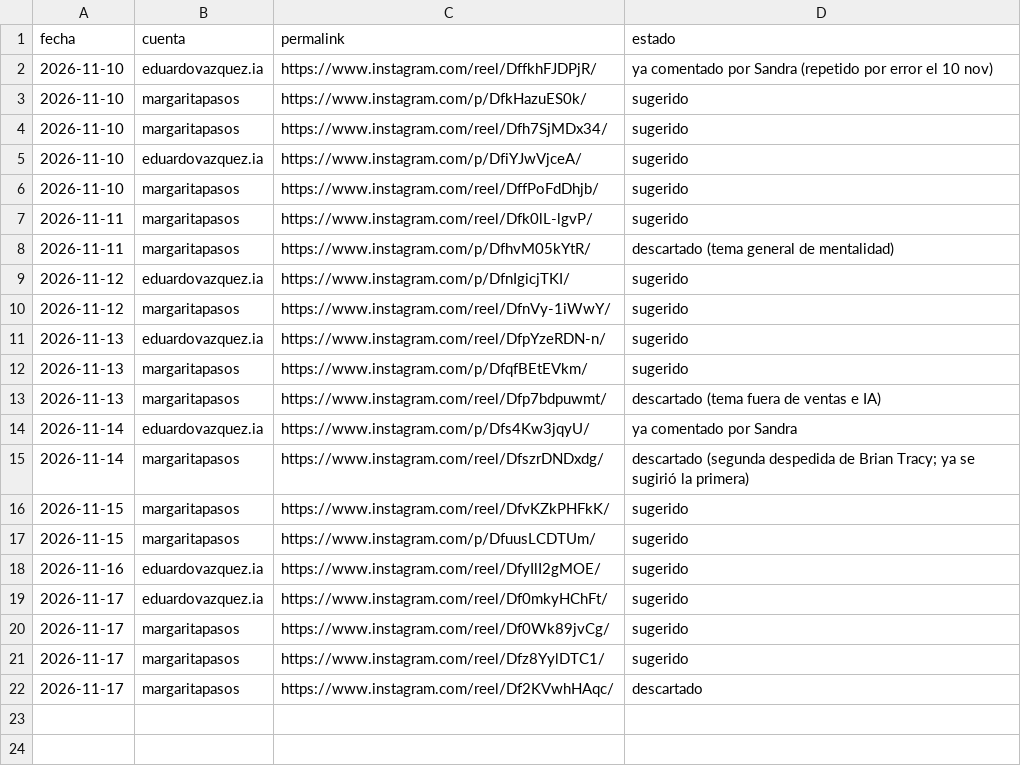
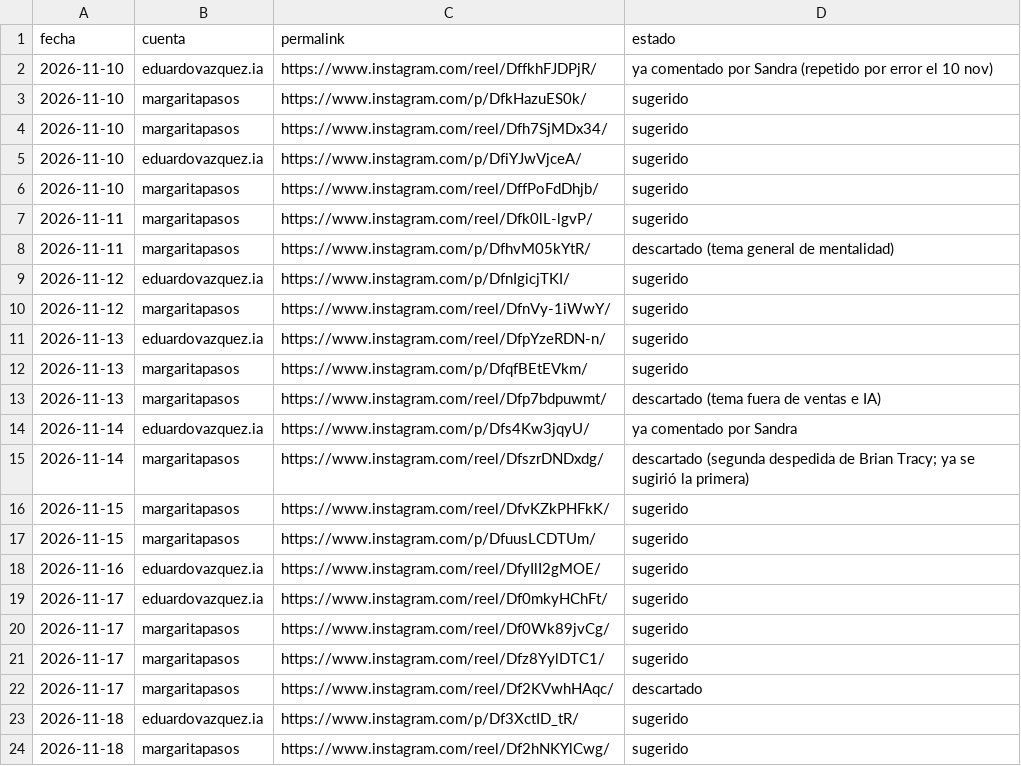
Before and after one commit to MentoraSandraCurvelo/Play-Sales-Revolution-AI, a CSV file: estrategia/instagram/comentarios/sugeridos.csv, drawn as a sheet; the diff names each change by its address in the sheet, - before the commit and + after, or states it on an @@ line.

```diff
--- a/estrategia/instagram/comentarios/sugeridos.csv
+++ b/estrategia/instagram/comentarios/sugeridos.csv
+row 23: 2026-11-18 | eduardovazquez.ia | https://www.instagram.com/p/Df3XctID_tR/ | sugerido
+row 24: 2026-11-18 | margaritapasos | https://www.instagram.com/reel/Df2hNKYlCwg/ | sugerido
```
